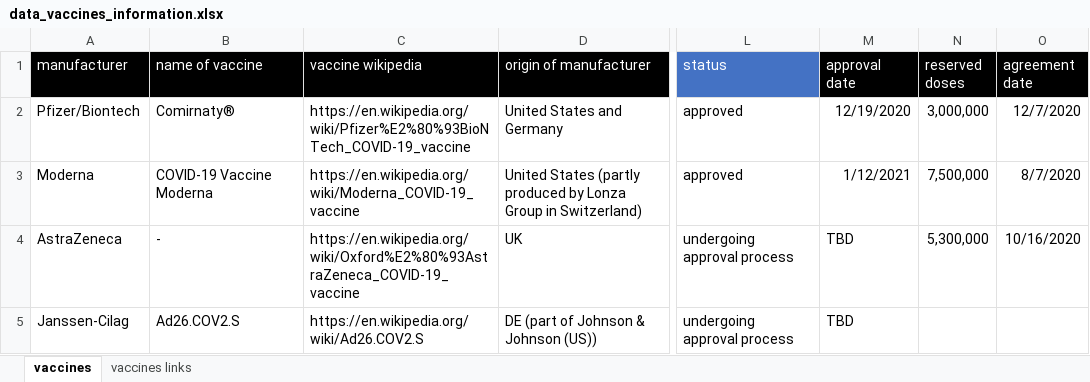
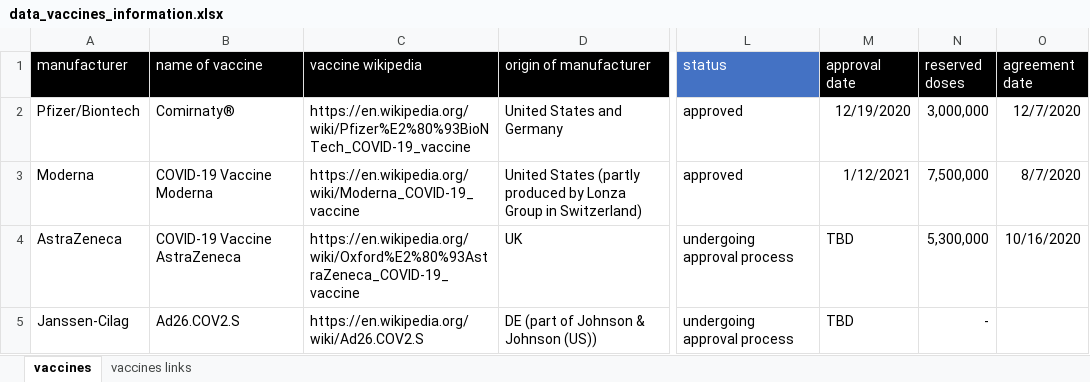
Before and after one commit to awkgroupag/petproject_impfcounter_data, an Excel workbook: data_vaccines_information.xlsx, sheet vaccines, drawn as a sheet; only a part is shown, gaps mark what is left out; values as stored, in another font and other column widths than the file's, no borders; the diff names each change by its address in the sheet, - before the commit and + after, or states it on an @@ line.

Commit message:
new data

```diff
--- a/data_vaccines_information.xlsx (sheet vaccines)
+++ b/data_vaccines_information.xlsx (sheet vaccines)
-B4 (name of vaccine): -
+B4 (name of vaccine): COVID-19 Vaccine AstraZeneca
-N5 (reserved doses): (empty)
+N5 (reserved doses): -
```
